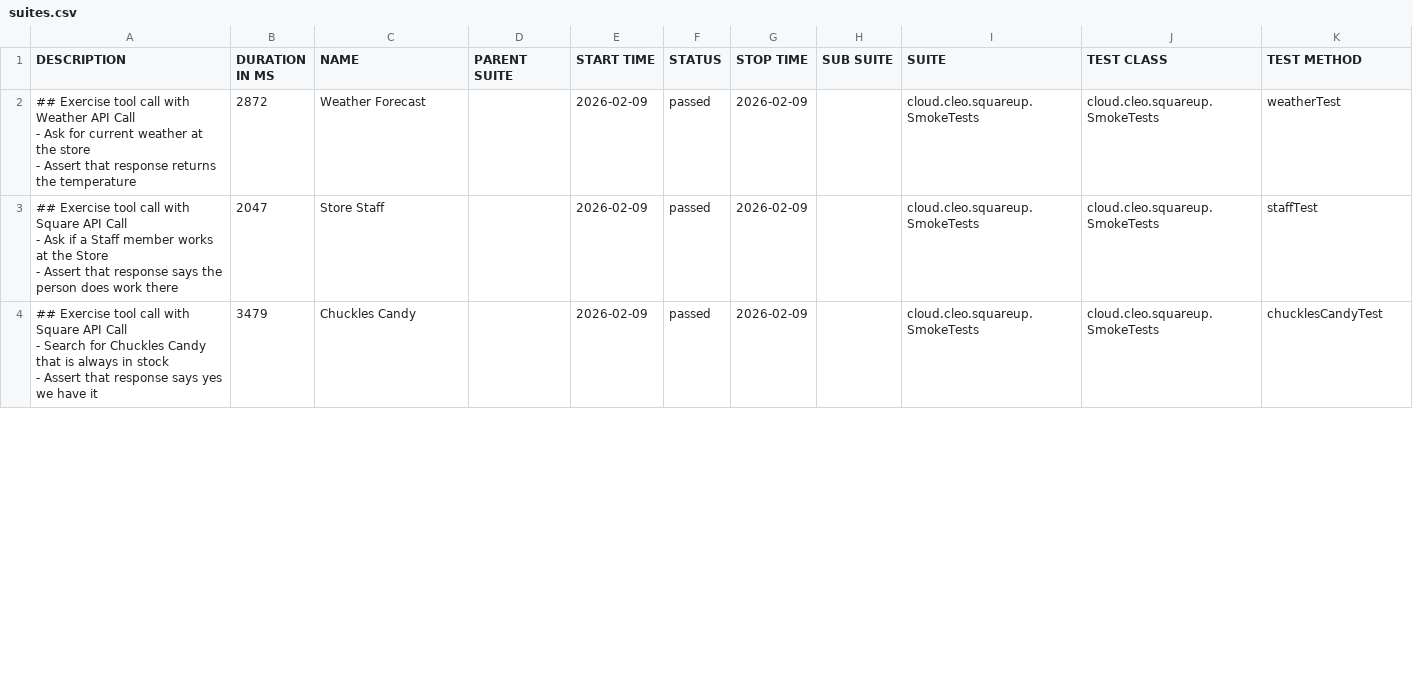
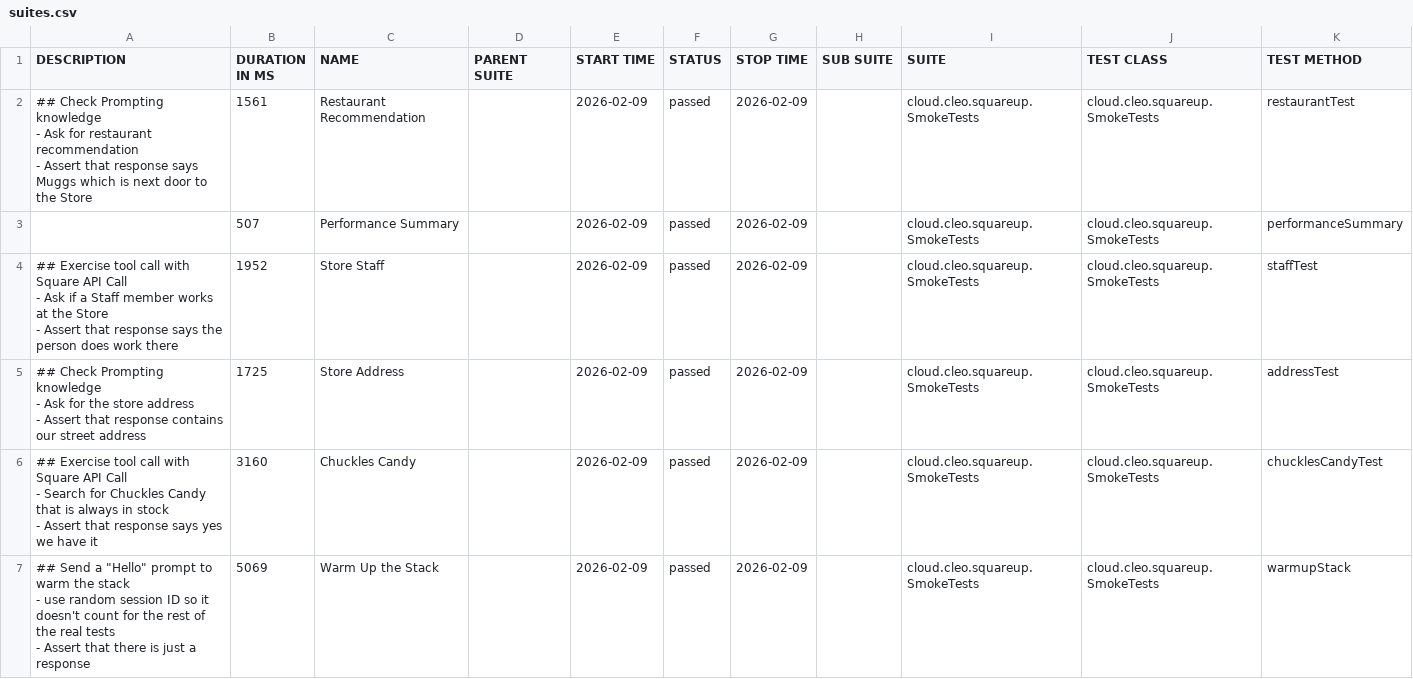
Before and after one commit to docwho2/java-squareup-spring-ai-ivr, a CSV file: us.amazon.nova-2-lite-v1_0/SmokeTests/data/suites.csv, drawn as a sheet; only a part is shown; the diff covers the shown part only.

```diff
--- a/us.amazon.nova-2-lite-v1_0/SmokeTests/data/suites.csv
+++ b/us.amazon.nova-2-lite-v1_0/SmokeTests/data/suites.csv
@@ -1,13 +1,22 @@
 "DESCRIPTION","DURATION IN MS","NAME","PARENT SUITE","START TIME","STATUS","STOP TIME","SUB SUITE","SUITE","TEST CLASS","TEST METHOD"
-"## Exercise tool call with Weather API Call
-- Ask for current weather at the store
-- Assert that response returns the temperature
-","2872","Weather Forecast","","2026-02-09","passed","2026-02-09","","cloud.cleo.squareup.SmokeTests","cloud.cleo.squareup.SmokeTests","weatherTest"
-"## Exercise tool call with Square API Call
-- Ask if a Staff member works at the Store
-- Assert that response says the person does work there
-","2047","Store Staff","","2026-02-09","passed","2026-02-09","","cloud.cleo.squareup.SmokeTests","cloud.cleo.squareup.SmokeTests","staffTest"
-"## Exercise tool call with Square API Call
-- Search for Chuckles Candy that is always in stock
-- Assert that response says yes we have it
-","3479","Chuckles Candy","","2026-02-09","passed","2026-02-09","","cloud.cleo.squareup.SmokeTests","cloud.cleo.squareup.SmokeTests","chucklesCandyTest"
+"## Check Prompting knowledge
+- Ask for restaurant recommendation
+- Assert that response says Muggs which is next door to the Store
+","1561","Restaurant Recommendation","","2026-02-09","passed","2026-02-09","","cloud.cleo.squareup.SmokeTests","cloud.cleo.squareup.SmokeTests","restaurantTest"
+"","507","Performance Summary","","2026-02-09","passed","2026-02-09","","cloud.cleo.squareup.SmokeTests","cloud.cleo.squareup.SmokeTests","performanceSummary"
+"## Exercise tool call with Square API Call
+- Ask if a Staff member works at the Store
+- Assert that response says the person does work there
+","1952","Store Staff","","2026-02-09","passed","2026-02-09","","cloud.cleo.squareup.SmokeTests","cloud.cleo.squareup.SmokeTests","staffTest"
+"## Check Prompting knowledge
+- Ask for the store address
+- Assert that response contains our street address
+","1725","Store Address","","2026-02-09","passed","2026-02-09","","cloud.cleo.squareup.SmokeTests","cloud.cleo.squareup.SmokeTests","addressTest"
+"## Exercise tool call with Square API Call
+- Search for Chuckles Candy that is always in stock
+- Assert that response says yes we have it
+","3160","Chuckles Candy","","2026-02-09","passed","2026-02-09","","cloud.cleo.squareup.SmokeTests","cloud.cleo.squareup.SmokeTests","chucklesCandyTest"
+"## Send a ""Hello"" prompt to warm the stack
+- use random session ID so it doesn't count for the rest of the real tests
+- Assert that there is just a response
+","5069","Warm Up the Stack","","2026-02-09","passed","2026-02-09","","cloud.cleo.squareup.SmokeTests","cloud.cleo.squareup.SmokeTests","warmupStack"
```
Also changed, not shown: 3 removed rows and 6 edited cells elsewhere in this file, us.amazon.nova-2-lite-v1_0/SmokeTests/data/behaviors.csv, 41 other files.
